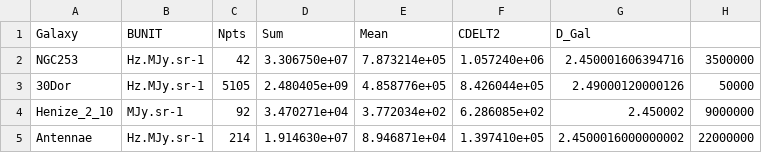
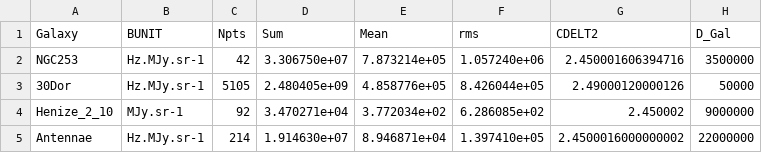
Before and after one commit to gracekrahm/antennae-dense-gas, a CSV file: casa_regions.csv, drawn as a sheet.

Commit message:
Update casa_regions.csv

```diff
--- a/casa_regions.csv
+++ b/casa_regions.csv
@@ -1,2 +1,2 @@
-Galaxy,BUNIT,Npts,Sum,Mean,CDELT2,D_Gal
+Galaxy,BUNIT,Npts,Sum,Mean,rms,CDELT2,D_Gal
 NGC253,Hz.MJy.sr-1,42,3.306750e+07,7.873214e+05,1.057240e+06,2.450001606394716,3500000
```
